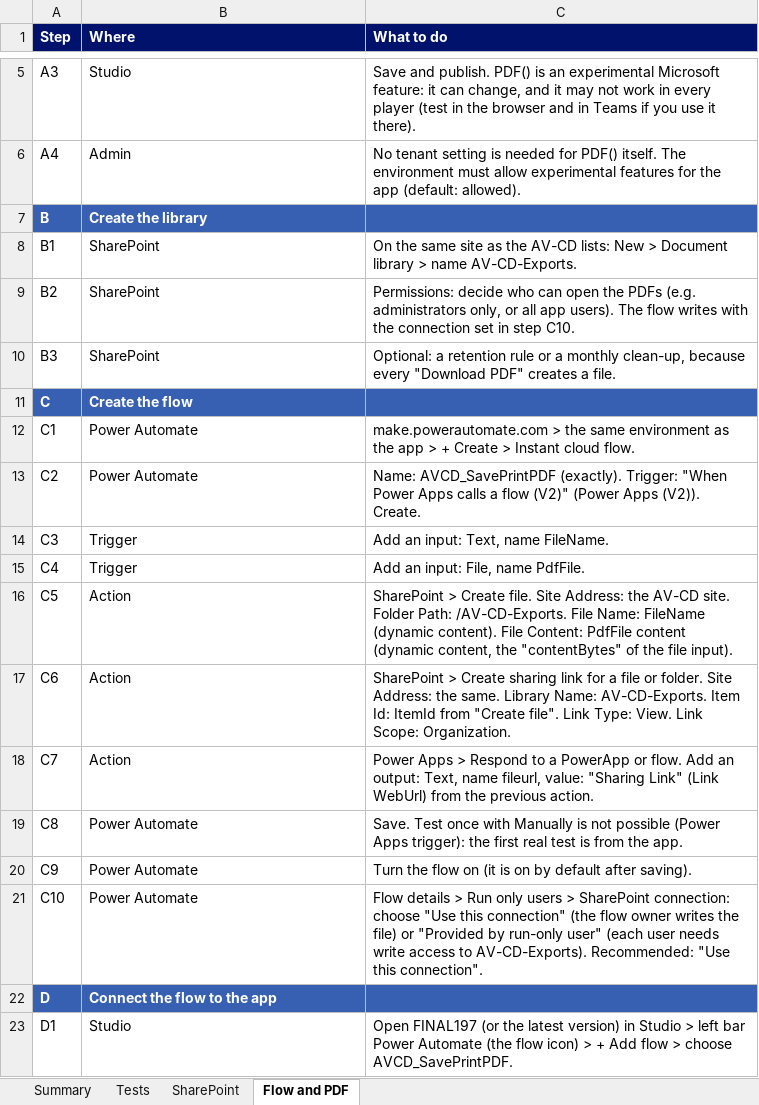
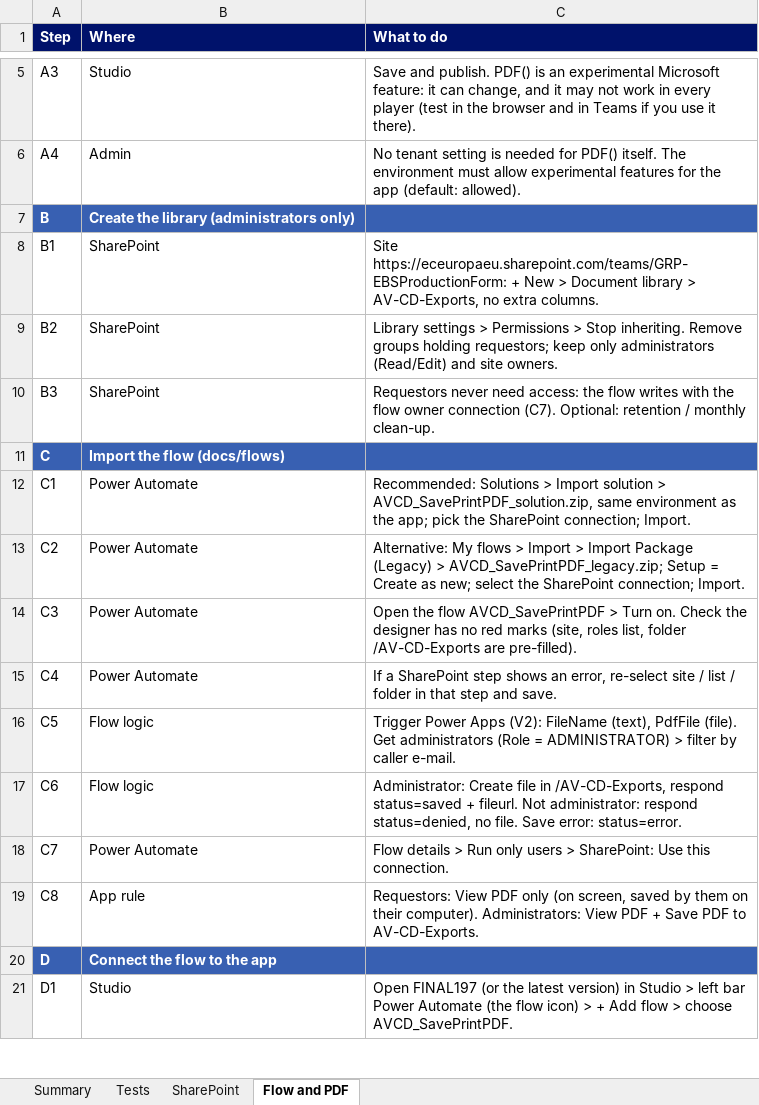
Before and after one commit to alexanderfigueira-commits/PowerApps_AJF, an Excel workbook: docs/testing/AV-CD-Test-Plan-FINAL197.xlsx, sheet Flow and PDF, drawn as a sheet; only a part is shown, gaps mark what is left out; values as stored, in another font and other column widths than the file's, no borders; the diff names each change by its address in the sheet, - before the commit and + after, or states it on an @@ line.

```diff
--- a/docs/testing/AV-CD-Test-Plan-FINAL197.xlsx (sheet Flow and PDF)
+++ b/docs/testing/AV-CD-Test-Plan-FINAL197.xlsx (sheet Flow and PDF)
-B7 (Where): Create the library
+B7 (Where): Create the library (administrators only)
-C8 (What to do): On the same site as the AV-CD lists: New > Document library > name AV-CD-Exports.
+C8 (What to do): Site https://eceuropaeu.sharepoint.com/teams/GRP-EBSProductionForm: + New > Document library > AV-CD-Exports, no extra columns.
-C9 (What to do): Permissions: decide who can open the PDFs (e.g. administrators only, or all app users). The flow writes with the connection set in step C10.
+C9 (What to do): Library settings > Permissions > Stop inheriting. Remove groups holding requestors; keep only administrators (Read/Edit) and site owners.
-C10 (What to do): Optional: a retention rule or a monthly clean-up, because every "Download PDF" creates a file.
+C10 (What to do): Requestors never need access: the flow writes with the flow owner connection (C7). Optional: retention / monthly clean-up.
-B11 (Where): Create the flow
+B11 (Where): Import the flow (docs/flows)
-C12 (What to do): make.powerautomate.com > the same environment as the app > + Create > Instant cloud flow.
+C12 (What to do): Recommended: Solutions > Import solution > AVCD_SavePrintPDF_solution.zip, same environment as the app; pick the SharePoint connection; Import.
-C13 (What to do): Name: AVCD_SavePrintPDF (exactly). Trigger: "When Power Apps calls a flow (V2)" (Power Apps (V2)). Create.
+C13 (What to do): Alternative: My flows > Import > Import Package (Legacy) > AVCD_SavePrintPDF_legacy.zip; Setup = Create as new; select the SharePoint connection; Import.
-B14:B15 (Where): Trigger
+B14:B15 (Where): Power Automate
-C14 (What to do): Add an input: Text, name FileName.
+C14 (What to do): Open the flow AVCD_SavePrintPDF > Turn on. Check the designer has no red marks (site, roles list, folder /AV-CD-Exports are pre-filled).
-C15 (What to do): Add an input: File, name PdfFile.
+C15 (What to do): If a SharePoint step shows an error, re-select site / list / folder in that step and save.
-B16:B17 (Where): Action
+B16:B17 (Where): Flow logic
-C16 (What to do): SharePoint > Create file. Site Address: the AV-CD site. Folder Path: /AV-CD-Exports. File Name: FileName (dynamic content). File Content: PdfFile content (dynamic content, the "contentBytes" of the file input).
+C16 (What to do): Trigger Power Apps (V2): FileName (text), PdfFile (file). Get administrators (Role = ADMINISTRATOR) > filter by caller e-mail.
-C17 (What to do): SharePoint > Create sharing link for a file or folder. Site Address: the same. Library Name: AV-CD-Exports. Item Id: ItemId from "Create file". Link Type: View. Link Scope: Organization.
+C17 (What to do): Administrator: Create file in /AV-CD-Exports, respond status=saved + fileurl. Not administrator: respond status=denied, no file. Save error: status=error.
-B18 (Where): Action
+B18 (Where): Power Automate
-C18 (What to do): Power Apps > Respond to a PowerApp or flow. Add an output: Text, name fileurl, value: "Sharing Link" (Link WebUrl) from the previous action.
+C18 (What to do): Flow details > Run only users > SharePoint: Use this connection.
-B19 (Where): Power Automate
+B19 (Where): App rule
-C19 (What to do): Save. Test once with Manually is not possible (Power Apps trigger): the first real test is from the app.
+C19 (What to do): Requestors: View PDF only (on screen, saved by them on their computer). Administrators: View PDF + Save PDF to AV-CD-Exports.
-row 20: C9 | Power Automate | Turn the flow on (it is on by default after saving).
-row 21: C10 | Power Automate | Flow details > Run only users > SharePoint connection: choose "Use this connection" (the flow owner writes the file) or "Provided by run-only user" (each user needs write access to AV-CD-Exports). Recommended: "Use this connection".
```
Also changed, not shown: sheet Tests, sheet Summary, sheet SharePoint, formulas that keep their value, 5 other files.
